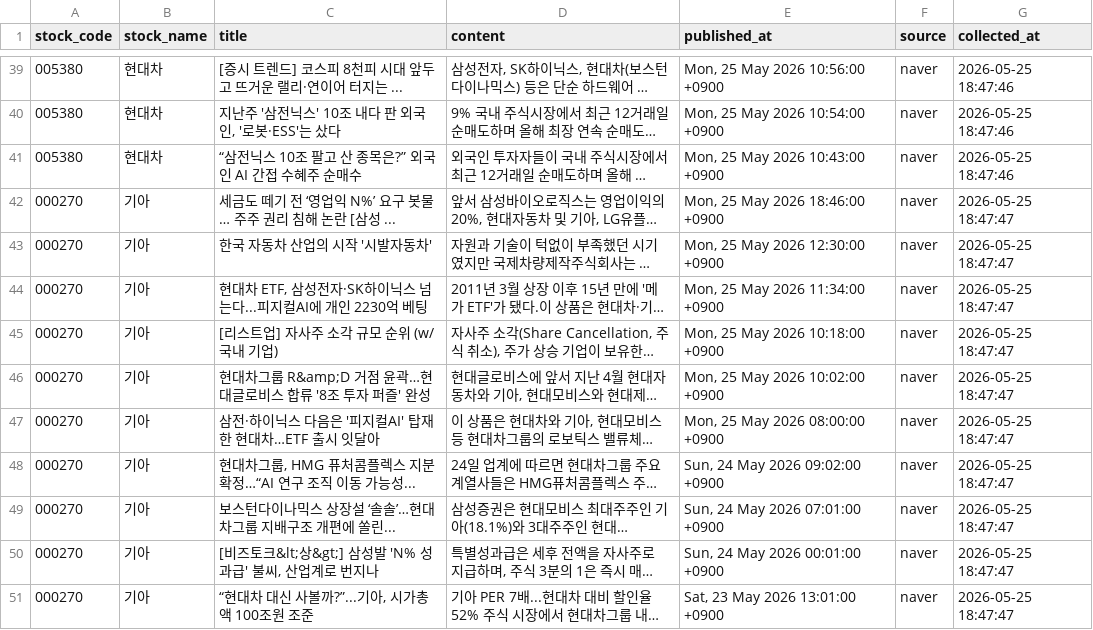
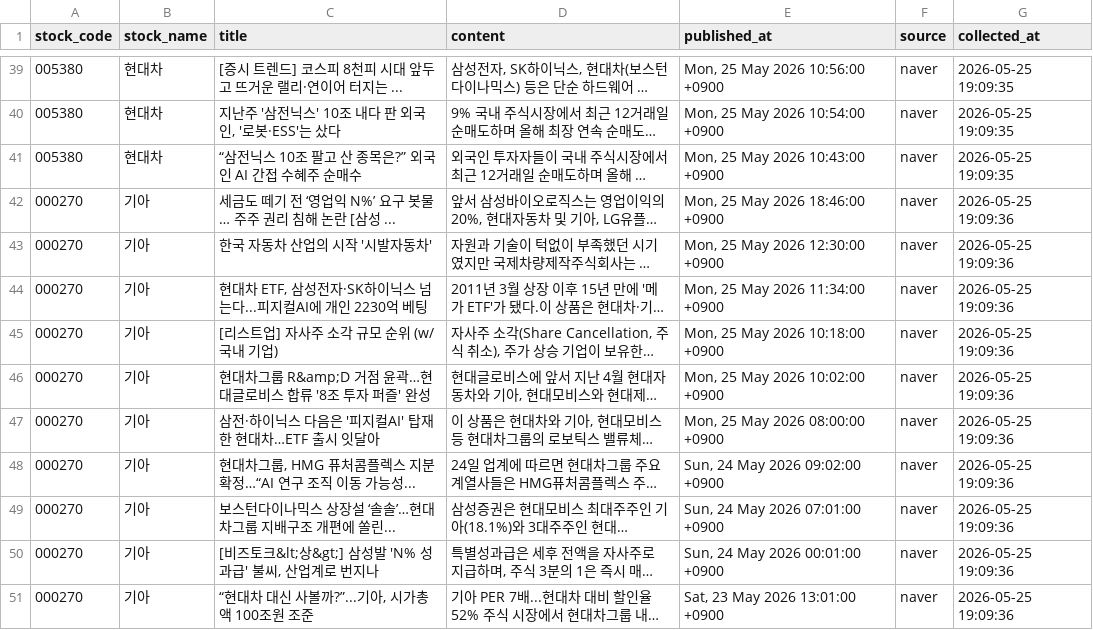
Before and after one commit to jwdebbie/quant-ai-server, a CSV file: data/news_articles.csv, drawn as a sheet; only a part is shown, gaps mark what is left out; long unchanged cells end in …; the diff covers the shown part only; the diff names each change by its address in the sheet, - before the commit and + after, or states it on an @@ line.

```diff
--- a/data/news_articles.csv
+++ b/data/news_articles.csv
-G39:G41 (collected_at): 2026-05-25 18:47:46
+G39:G41 (collected_at): 2026-05-25 19:09:35
-G42:G51 (collected_at): 2026-05-25 18:47:47
+G42:G51 (collected_at): 2026-05-25 19:09:36
```
Also changed, not shown: 97 edited cells elsewhere in this file, 2 other files.
